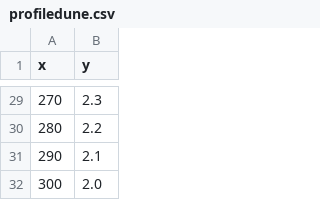
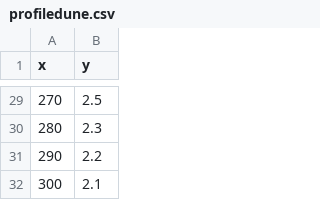
Before and after one commit to Alerovere/Runup_GUI, a CSV file: old_versions/profiledune.csv, drawn as a sheet; only a part is shown, gaps mark what is left out; the diff covers the shown part only.

```diff
--- a/old_versions/profiledune.csv
+++ b/old_versions/profiledune.csv
@@ -29,4 +29,4 @@ x,y
-270,2.3
-280,2.2
-290,2.1
-300,2.0
+270,2.5
+280,2.3
+290,2.2
+300,2.1
```
Also changed, not shown: 27 edited cells elsewhere in this file, 2 other files.
